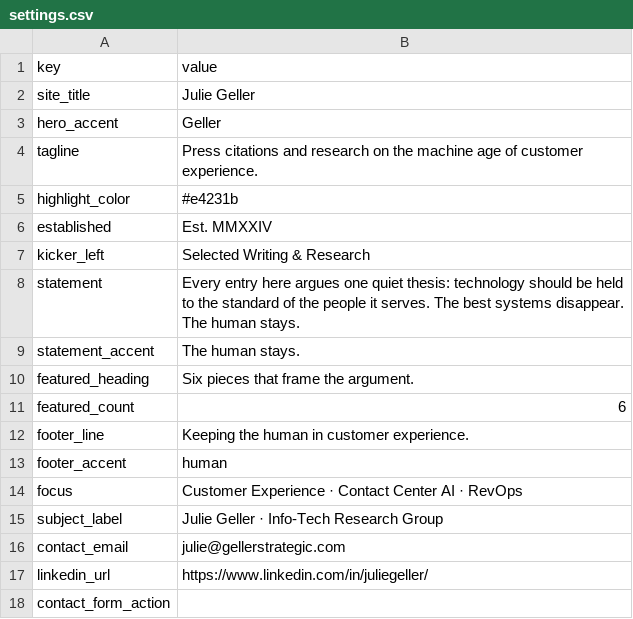
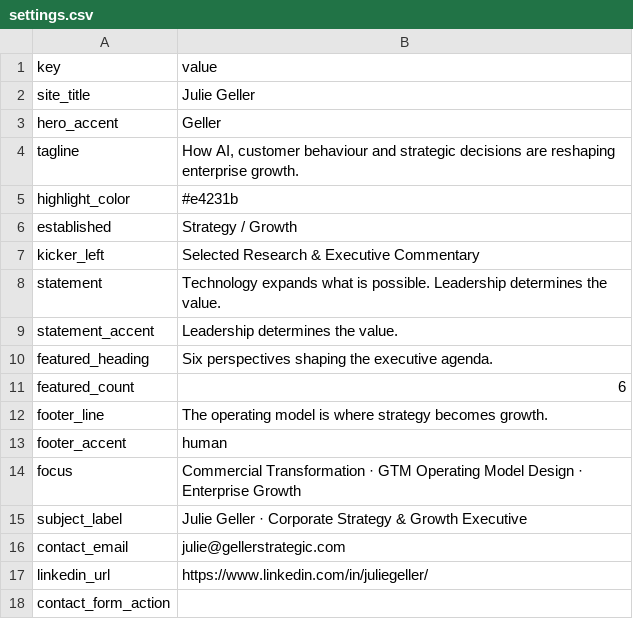
Before and after one commit to juliegeller/Publications, a CSV file: settings.csv, drawn as a sheet.

Commit message:
Add files via upload
settings update

```diff
--- a/settings.csv
+++ b/settings.csv
@@ -3,14 +3,14 @@ site_title,Julie Geller
 hero_accent,Geller
-tagline,Press citations and research on the machine age of customer experience.
+tagline,"How AI, customer behaviour and strategic decisions are reshaping enterprise growth."
 highlight_color,#e4231b
-established,Est. MMXXIV
-kicker_left,Selected Writing & Research
-statement,"Every entry here argues one quiet thesis: technology should be held to the standard of the people it serves. The best systems disappear. The human stays."
-statement_accent,The human stays.
-featured_heading,Six pieces that frame the argument.
+established,Strategy / Growth
+kicker_left,Selected Research & Executive Commentary
+statement,Technology expands what is possible. Leadership determines the value.
+statement_accent,Leadership determines the value.
+featured_heading,Six perspectives shaping the executive agenda.
 featured_count,6
-footer_line,Keeping the human in customer experience.
+footer_line,The operating model is where strategy becomes growth.
 footer_accent,human
-focus,Customer Experience · Contact Center AI · RevOps
-subject_label,Julie Geller · Info-Tech Research Group
+focus,Commercial Transformation · GTM Operating Model Design · Enterprise Growth
+subject_label,Julie Geller · Corporate Strategy & Growth Executive
 contact_email,julie@gellerstrategic.com
```
